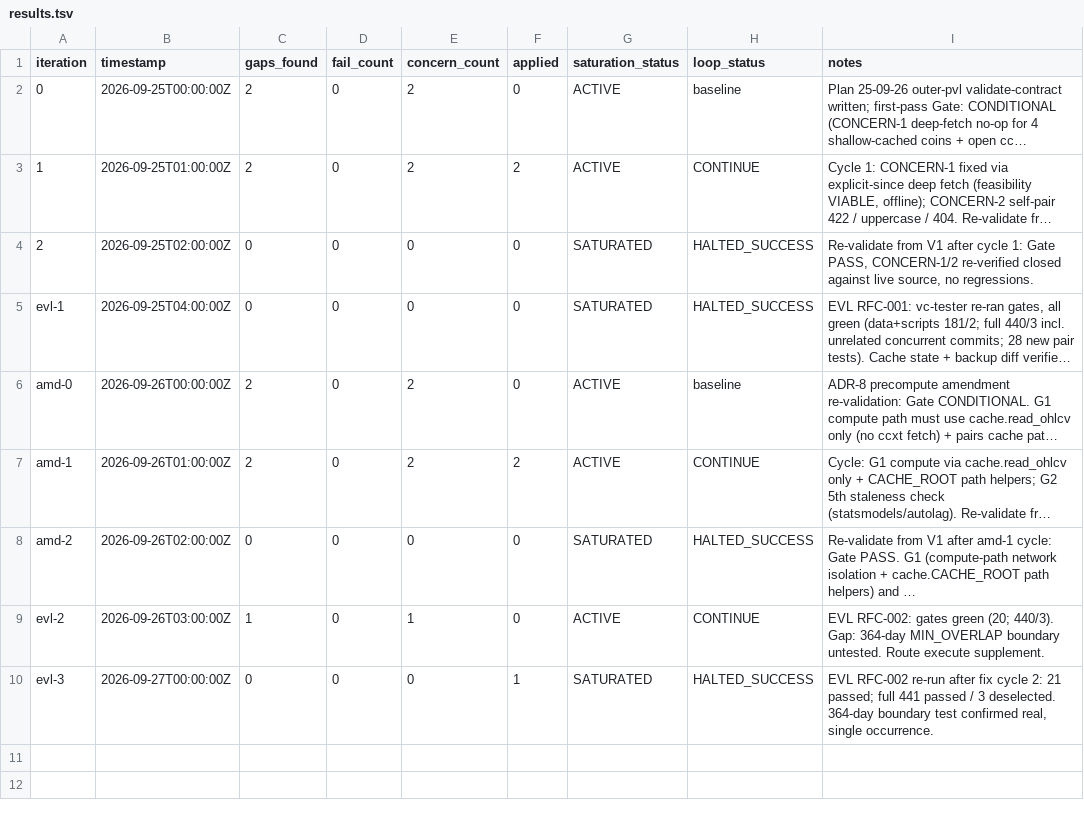
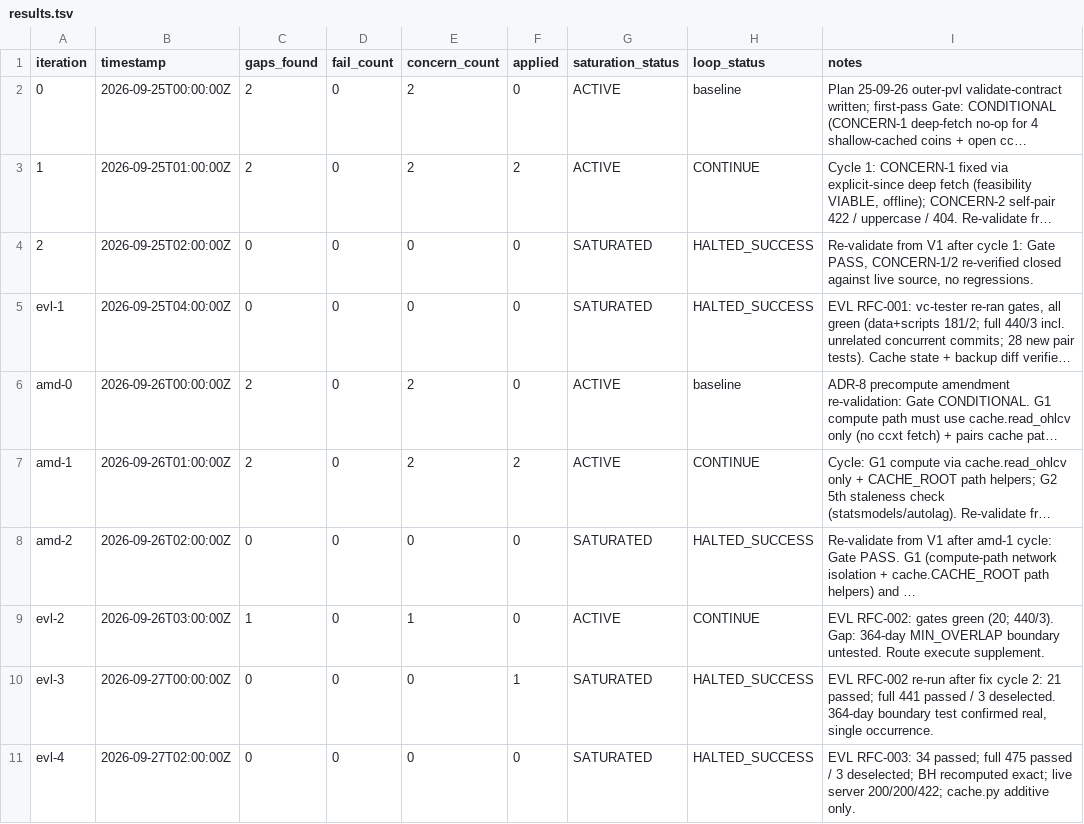
Before and after one commit to jamiroV-code/psychic-train, a TSV file: process/features/cointegration-screener/active/pair-screener_25-09-26/results.tsv, drawn as a sheet; long unchanged cells end in ….

```diff
--- a/process/features/cointegration-screener/active/pair-screener_25-09-26/results.tsv
+++ b/process/features/cointegration-screener/active/pair-screener_25-09-26/results.tsv
@@ -10 +10,2 @@ evl-2	2026-09-26T03:00:00Z	1	0	1	0	ACTIVE	CONTINUE	EVL RFC-002: gates green (20;
 evl-3	2026-09-27T00:00:00Z	0	0	0	1	SATURATED	HALTED_SUCCESS	EVL RFC-002 re-run after fix cycle 2: 21 passed; full 441 passed / 3 deselected. 364-day boundary test confirmed real, single occurrence.
+evl-4	2026-09-27T02:00:00Z	0	0	0	0	SATURATED	HALTED_SUCCESS	EVL RFC-003: 34 passed; full 475 passed / 3 deselected; BH recomputed exact; live server 200/200/422; cache.py additive only.
```
Also changed, not shown: 3 other files.
